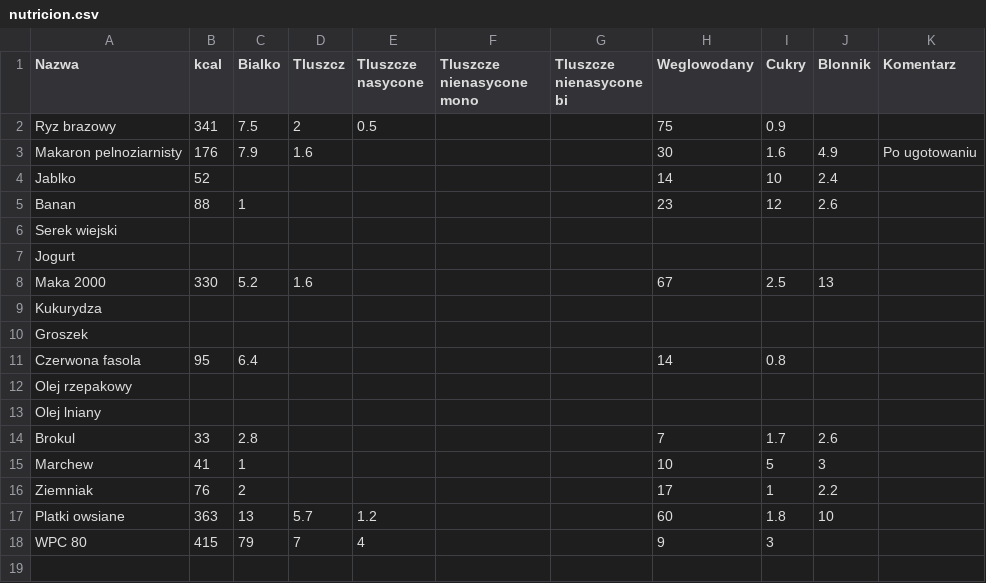
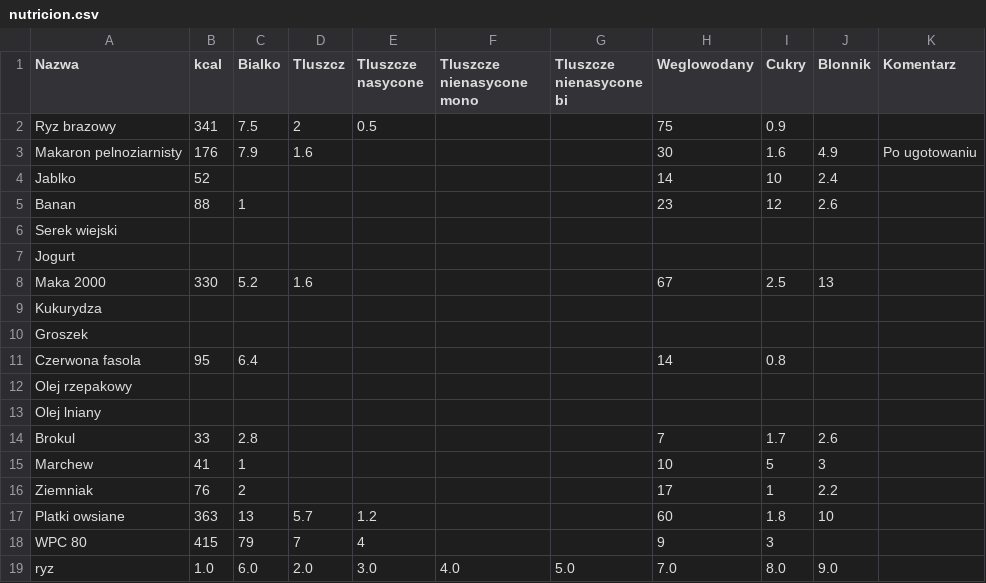
Before and after one commit to Komciu/Python, a CSV file: FoodCards/nutricion.csv, drawn as a sheet; the diff names each change by its address in the sheet, - before the commit and + after, or states it on an @@ line.

```diff
--- a/FoodCards/nutricion.csv
+++ b/FoodCards/nutricion.csv
+row 19: ryz | 1.0 | 6.0 | 2.0 | 3.0 | 4.0 | 5.0 | 7.0 | 8.0 | 9.0
```
Also changed, not shown: 5 other files.
